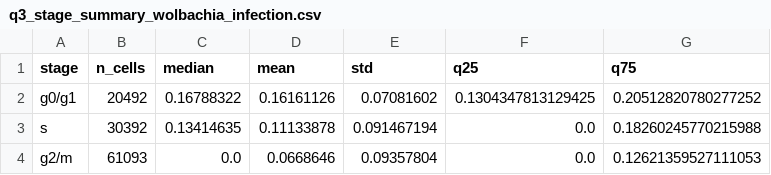
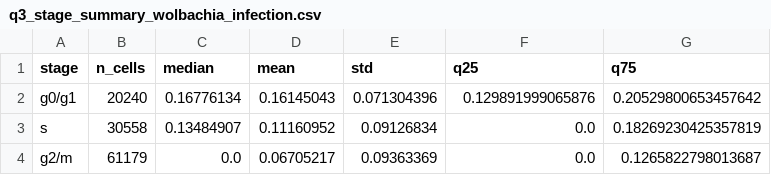
Before and after one commit to jodiejacobs/Jacobs_et_al_2026_wolbachia-drosophila-scrnaseq, a CSV file: cell_culture_system/figures/titer_vs_cellcycle/q3_stage_summary_wolbachia_infection.csv, drawn as a sheet.

```diff
--- a/cell_culture_system/figures/titer_vs_cellcycle/q3_stage_summary_wolbachia_infection.csv
+++ b/cell_culture_system/figures/titer_vs_cellcycle/q3_stage_summary_wolbachia_infection.csv
@@ -1,4 +1,4 @@
 stage,n_cells,median,mean,std,q25,q75
-g0/g1,20492,0.16788322,0.16161126,0.07081602,0.1304347813129425,0.20512820780277252
-s,30392,0.13414635,0.11133878,0.091467194,0.0,0.18260245770215988
-g2/m,61093,0.0,0.0668646,0.09357804,0.0,0.12621359527111053
+g0/g1,20240,0.16776134,0.16145043,0.071304396,0.129891999065876,0.20529800653457642
+s,30558,0.13484907,0.11160952,0.09126834,0.0,0.18269230425357819
+g2/m,61179,0.0,0.06705217,0.09363369,0.0,0.1265822798013687
```
Also changed, not shown: cell_culture_system/figures/titer_vs_cellcycle/q1_bin_summary_wolbachia_infection.csv, cell_culture_system/figures/titer_vs_cellcycle/q1_spearman_wolbachia_infection.csv, 9 other files.
